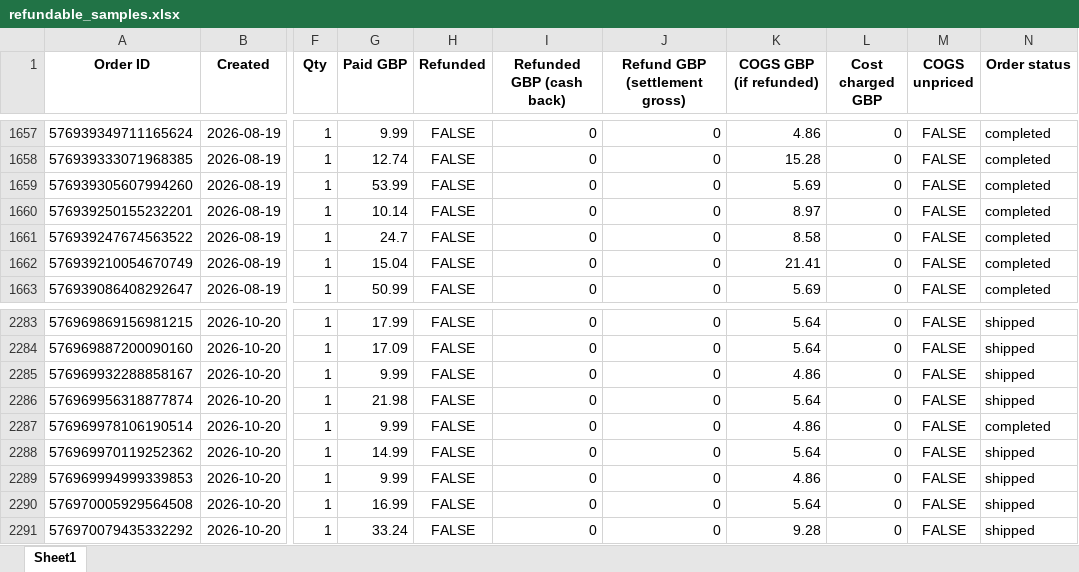
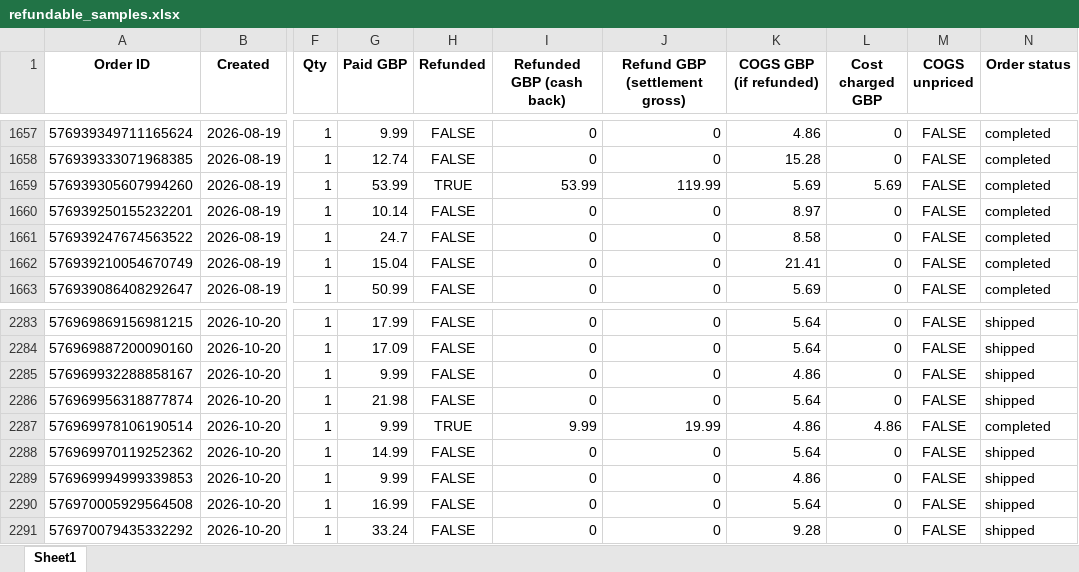
Before and after one commit to aviralgarg-commits/vahdam-sampling-dashboard, an Excel workbook: refundable_samples.xlsx, sheet Sheet1, drawn as a sheet; only a part is shown, gaps mark what is left out; values as stored, in another font and other column widths than the file's, no borders; the diff names each change by its address in the sheet, - before the commit and + after, or states it on an @@ line.

```diff
--- a/refundable_samples.xlsx (sheet Sheet1)
+++ b/refundable_samples.xlsx (sheet Sheet1)
-H1659 (Refunded): FALSE
+H1659 (Refunded): TRUE
-I1659 (Refunded GBP (cash back)): 0
+I1659 (Refunded GBP (cash back)): 53.99
-J1659 (Refund GBP (settlement gross)): 0
+J1659 (Refund GBP (settlement gross)): 119.99
-L1659 (Cost charged GBP): 0
+L1659 (Cost charged GBP): 5.69
-H2287 (Refunded): FALSE
+H2287 (Refunded): TRUE
-I2287 (Refunded GBP (cash back)): 0
+I2287 (Refunded GBP (cash back)): 9.99
-J2287 (Refund GBP (settlement gross)): 0
+J2287 (Refund GBP (settlement gross)): 19.99
-L2287 (Cost charged GBP): 0
+L2287 (Cost charged GBP): 4.86
```
Also changed, not shown: chase_list.xlsx, creator_monthly_video_gmv.xlsx, 18 other files.
